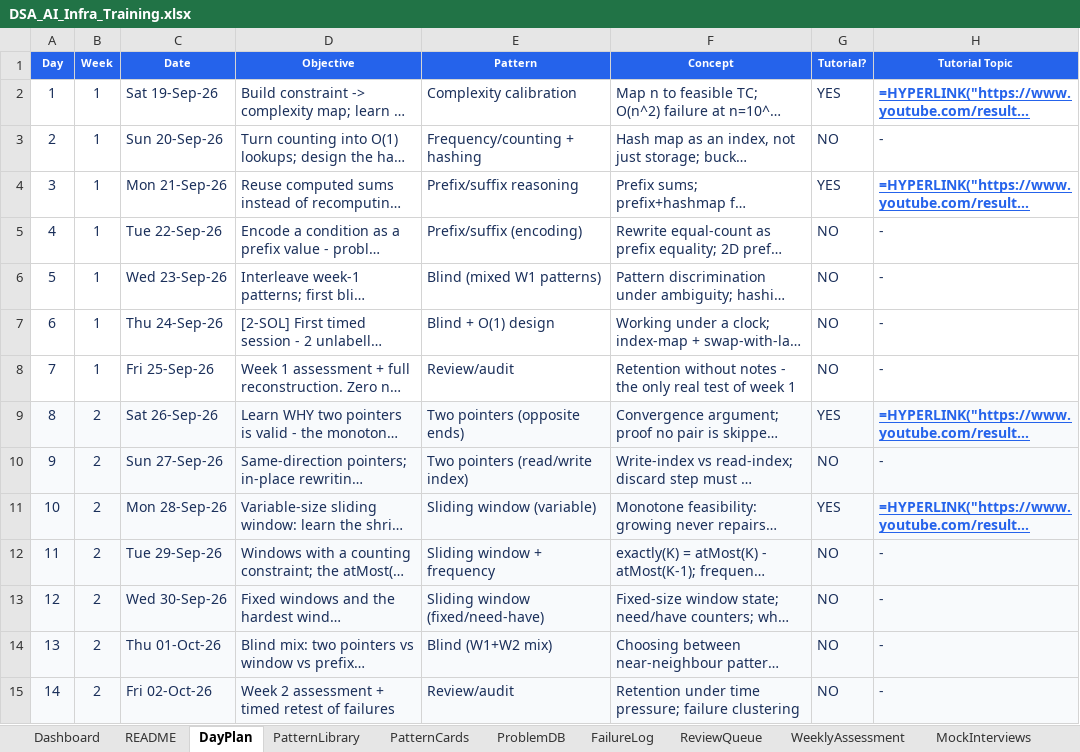
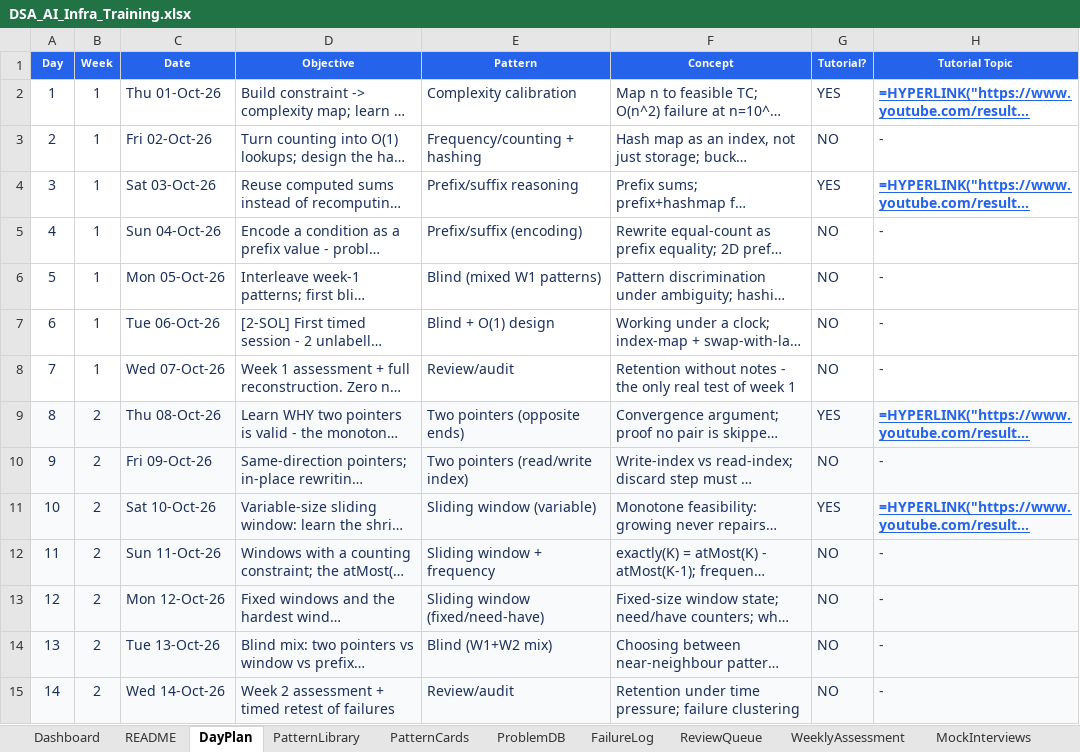
Before and after one commit to dhrv9023/map, an Excel workbook: DSA_AI_Infra_Training.xlsx, sheet DayPlan, drawn as a sheet; only a part is shown; long unchanged cells end in …; values as stored, in another font and other column widths than the file's, no borders; formulas without a stored value are shown as written; conditional formats not drawn; the diff covers the shown part only; the diff names each change by its address in the sheet, - before the commit and + after, or states it on an @@ line.

```diff
--- a/DSA_AI_Infra_Training.xlsx (sheet DayPlan)
+++ b/DSA_AI_Infra_Training.xlsx (sheet DayPlan)
-C2 (Date): Sat 19-Sep-26
+C2 (Date): Thu 01-Oct-26
-C3 (Date): Sun 20-Sep-26
+C3 (Date): Fri 02-Oct-26
-C4 (Date): Mon 21-Sep-26
+C4 (Date): Sat 03-Oct-26
-C5 (Date): Tue 22-Sep-26
+C5 (Date): Sun 04-Oct-26
-C6 (Date): Wed 23-Sep-26
+C6 (Date): Mon 05-Oct-26
-C7 (Date): Thu 24-Sep-26
+C7 (Date): Tue 06-Oct-26
-C8 (Date): Fri 25-Sep-26
+C8 (Date): Wed 07-Oct-26
-C9 (Date): Sat 26-Sep-26
+C9 (Date): Thu 08-Oct-26
-C10 (Date): Sun 27-Sep-26
+C10 (Date): Fri 09-Oct-26
-C11 (Date): Mon 28-Sep-26
+C11 (Date): Sat 10-Oct-26
-C12 (Date): Tue 29-Sep-26
+C12 (Date): Sun 11-Oct-26
-C13 (Date): Wed 30-Sep-26
+C13 (Date): Mon 12-Oct-26
-C14 (Date): Thu 01-Oct-26
+C14 (Date): Tue 13-Oct-26
-C15 (Date): Fri 02-Oct-26
+C15 (Date): Wed 14-Oct-26
```
Also changed, not shown: 154 edited cells elsewhere in this sheet, sheet ProgressionCurve, sheet MockInterviews, sheet Dashboard, sheet ProblemDB, dsa/DSA_AI_Infra_Training.xlsx, 21 other files.
